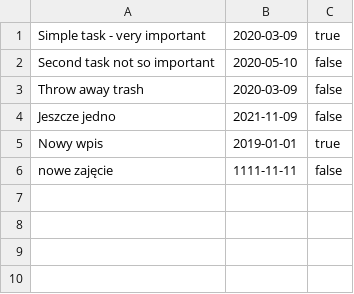
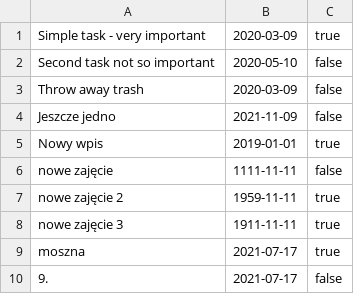
Before and after one commit to MazieKor/KRA_Java_Workshop_revision, a CSV file: tasks2.csv, drawn as a sheet.

Commit message:
adding new option - listing only important tasks, ordered chronologically

```diff
--- a/tasks2.csv
+++ b/tasks2.csv
@@ -6 +6,5 @@ Nowy wpis, 2019-01-01, true
 nowe zajęcie, 1111-11-11, false
+nowe zajęcie 2, 1959-11-11, true
+nowe zajęcie 3, 1911-11-11, true
+moszna, 2021-07-17, true
+9., 2021-07-17, false
```
Also changed, not shown: 1 other file.
